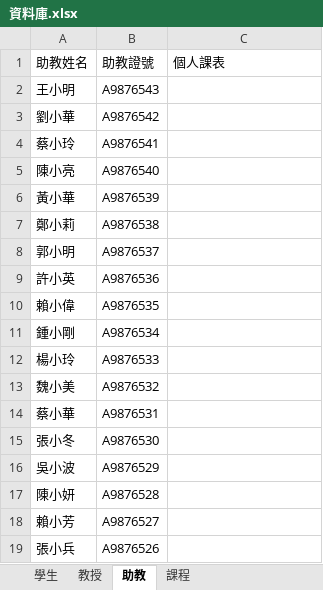
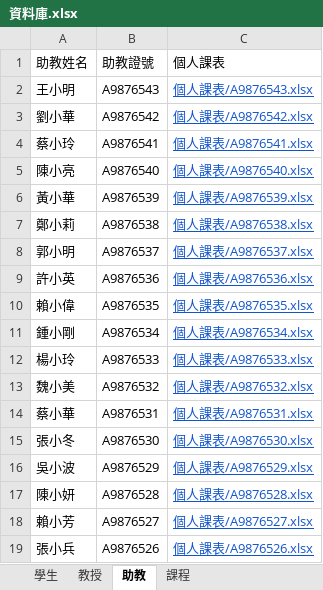
Before and after one commit to devops-sample-113/group_7, an Excel workbook: 資料庫.xlsx, sheet 助教, drawn as a sheet; values as stored, in another font and other column widths than the file's, no borders; the diff names each change by its address in the sheet, - before the commit and + after, or states it on an @@ line.

```diff
--- a/資料庫.xlsx (sheet 助教)
+++ b/資料庫.xlsx (sheet 助教)
-C2: (empty)
+C2: 個人課表/A9876543.xlsx
-C3: (empty)
+C3: 個人課表/A9876542.xlsx
-C4: (empty)
+C4: 個人課表/A9876541.xlsx
-C5: (empty)
+C5: 個人課表/A9876540.xlsx
-C6: (empty)
+C6: 個人課表/A9876539.xlsx
-C7: (empty)
+C7: 個人課表/A9876538.xlsx
-C8: (empty)
+C8: 個人課表/A9876537.xlsx
-C9: (empty)
+C9: 個人課表/A9876536.xlsx
-C10: (empty)
+C10: 個人課表/A9876535.xlsx
-C11: (empty)
+C11: 個人課表/A9876534.xlsx
-C12: (empty)
+C12: 個人課表/A9876533.xlsx
-C13: (empty)
+C13: 個人課表/A9876532.xlsx
-C14: (empty)
+C14: 個人課表/A9876531.xlsx
-C15: (empty)
+C15: 個人課表/A9876530.xlsx
-C16: (empty)
+C16: 個人課表/A9876529.xlsx
-C17: (empty)
+C17: 個人課表/A9876528.xlsx
-C18: (empty)
+C18: 個人課表/A9876527.xlsx
-C19: (empty)
+C19: 個人課表/A9876526.xlsx
```
Also changed, not shown: sheet 課程, 20 other files.
